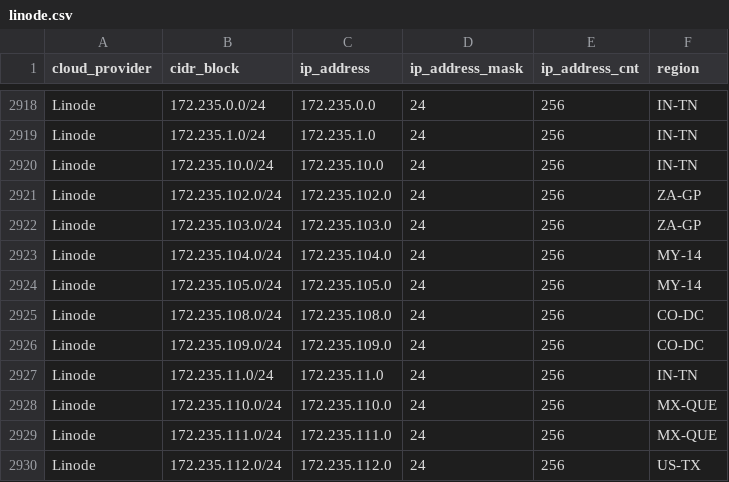
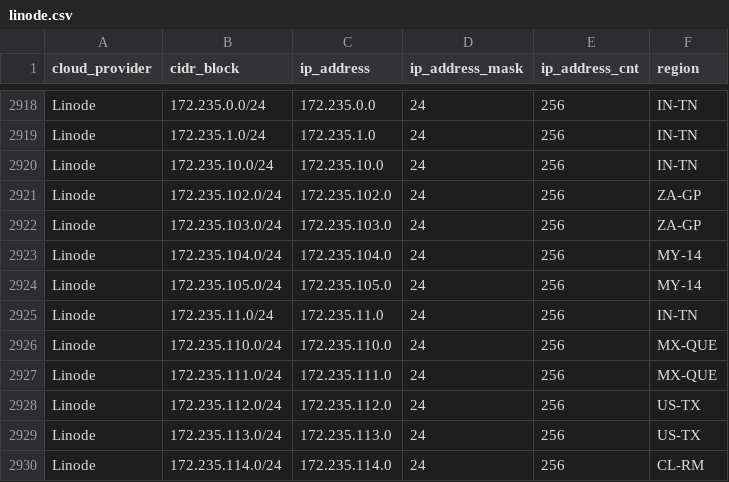
Before and after one commit to danilabs/public-cloud-provider-ip-ranges, a CSV file: data/providers/linode.csv, drawn as a sheet; only a part is shown, gaps mark what is left out; the shorter side is filled out with more unchanged rows.

```diff
--- a/data/providers/linode.csv
+++ b/data/providers/linode.csv
@@ -2924,4 +2924,2 @@ Linode,172.235.104.0/24,172.235.104.0,24,256,MY-14
 Linode,172.235.105.0/24,172.235.105.0,24,256,MY-14
-Linode,172.235.108.0/24,172.235.108.0,24,256,CO-DC
-Linode,172.235.109.0/24,172.235.109.0,24,256,CO-DC
 Linode,172.235.11.0/24,172.235.11.0,24,256,IN-TN
```
Also changed, not shown: data/providers/aws.csv, 24 other files.
